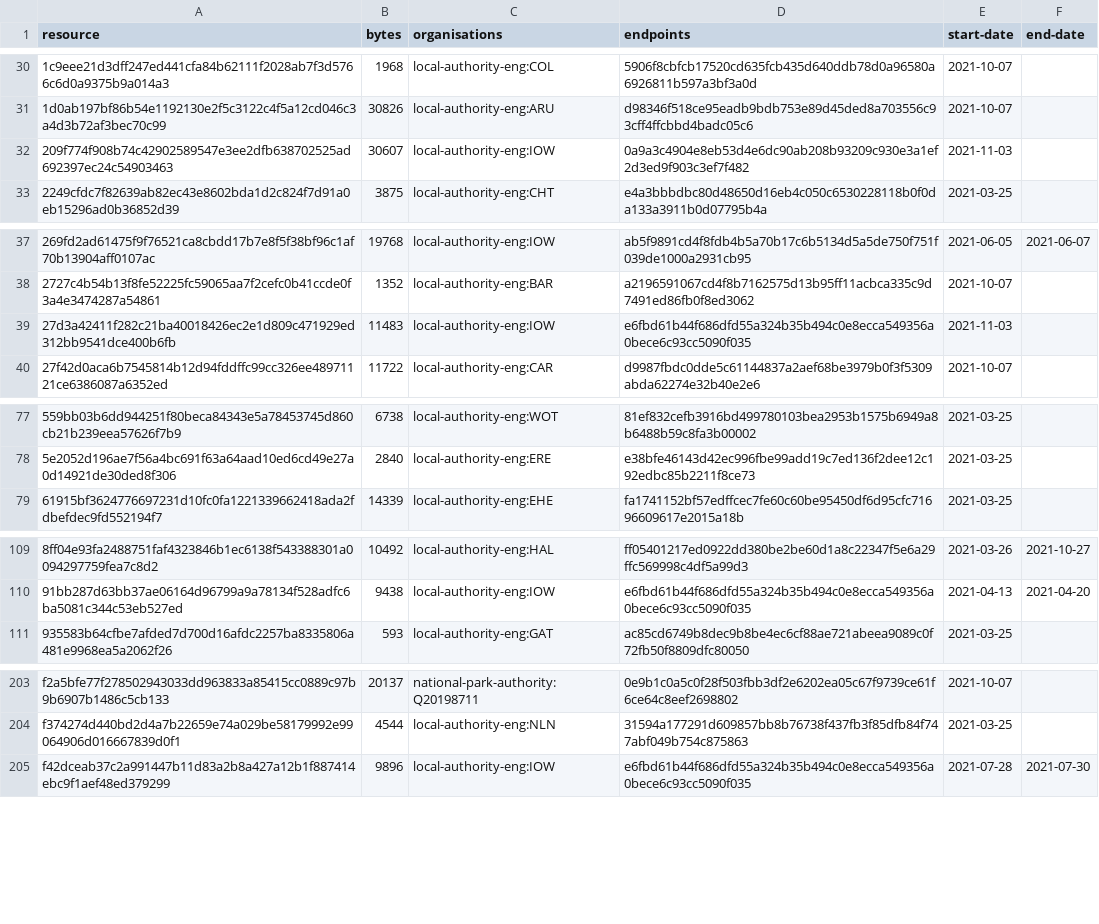
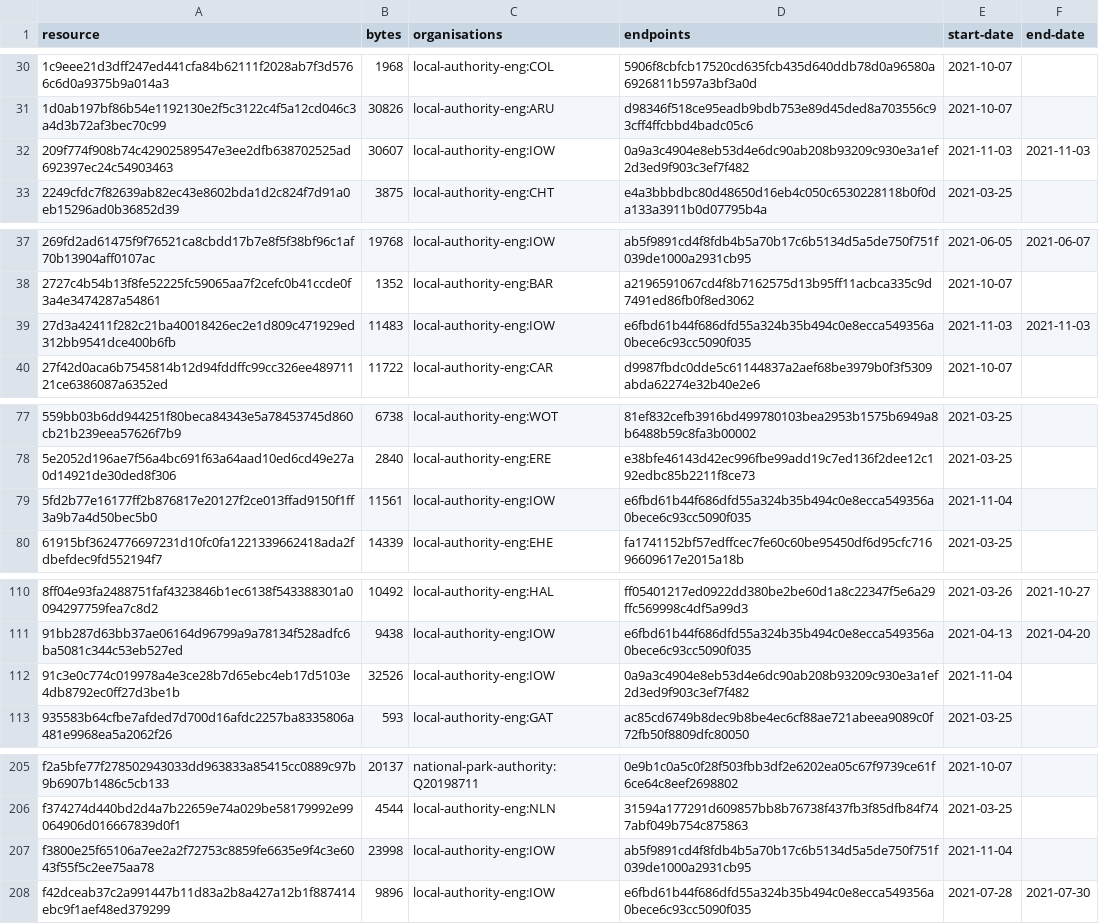
Before and after one commit to digital-land/developer-contributions-collection, a CSV file: collection/resource.csv, drawn as a sheet; only a part is shown, gaps mark what is left out; the diff covers the shown part only.

Commit message:
Collection 2021-11-04

```diff
--- a/collection/resource.csv
+++ b/collection/resource.csv
@@ -31,3 +31,3 @@ resource,bytes,organisations,endpoints,start-date,end-date
 1d0ab197bf86b54e1192130e2f5c3122c4f5a12cd046c3a4d3b72af3bec70c99,30826,local-authority-eng:ARU,d98346f518ce95eadb9bdb753e89d45ded8a703556c93cff4ffcbbd4badc05c6,2021-10-07,
-209f774f908b74c42902589547e3ee2dfb638702525ad692397ec24c54903463,30607,local-authority-eng:IOW,0a9a3c4904e8eb53d4e6dc90ab208b93209c930e3a1ef2d3ed9f903c3ef7f482,2021-11-03,
+209f774f908b74c42902589547e3ee2dfb638702525ad692397ec24c54903463,30607,local-authority-eng:IOW,0a9a3c4904e8eb53d4e6dc90ab208b93209c930e3a1ef2d3ed9f903c3ef7f482,2021-11-03,2021-11-03
 2249cfdc7f82639ab82ec43e8602bda1d2c824f7d91a0eb15296ad0b36852d39,3875,local-authority-eng:CHT,e4a3bbbdbc80d48650d16eb4c050c6530228118b0f0da133a3911b0d07795b4a,2021-03-25,
@@ -38,3 +38,3 @@ resource,bytes,organisations,endpoints,start-date,end-date
 2727c4b54b13f8fe52225fc59065aa7f2cefc0b41ccde0f3a4e3474287a54861,1352,local-authority-eng:BAR,a2196591067cd4f8b7162575d13b95ff11acbca335c9d7491ed86fb0f8ed3062,2021-10-07,
-27d3a42411f282c21ba40018426ec2e1d809c471929ed312bb9541dce400b6fb,11483,local-authority-eng:IOW,e6fbd61b44f686dfd55a324b35b494c0e8ecca549356a0bece6c93cc5090f035,2021-11-03,
+27d3a42411f282c21ba40018426ec2e1d809c471929ed312bb9541dce400b6fb,11483,local-authority-eng:IOW,e6fbd61b44f686dfd55a324b35b494c0e8ecca549356a0bece6c93cc5090f035,2021-11-03,2021-11-03
 27f42d0aca6b7545814b12d94fddffc99cc326ee48971121ce6386087a6352ed,11722,local-authority-eng:CAR,d9987fbdc0dde5c61144837a2aef68be3979b0f3f5309abda62274e32b40e2e6,2021-10-07,
@@ -78,2 +78,3 @@ resource,bytes,organisations,endpoints,start-date,end-date
 5e2052d196ae7f56a4bc691f63a64aad10ed6cd49e27a0d14921de30ded8f306,2840,local-authority-eng:ERE,e38bfe46143d42ec996fbe99add19c7ed136f2dee12c192edbc85b2211f8ce73,2021-03-25,
+5fd2b77e16177ff2b876817e20127f2ce013ffad9150f1ff3a9b7a4d50bec5b0,11561,local-authority-eng:IOW,e6fbd61b44f686dfd55a324b35b494c0e8ecca549356a0bece6c93cc5090f035,2021-11-04,
 61915bf3624776697231d10fc0fa1221339662418ada2fdbefdec9fd552194f7,14339,local-authority-eng:EHE,fa1741152bf57edffcec7fe60c60be95450df6d95cfc71696609617e2015a18b,2021-03-25,
@@ -110,2 +111,3 @@ resource,bytes,organisations,endpoints,start-date,end-date
 91bb287d63bb37ae06164d96799a9a78134f528adfc6ba5081c344c53eb527ed,9438,local-authority-eng:IOW,e6fbd61b44f686dfd55a324b35b494c0e8ecca549356a0bece6c93cc5090f035,2021-04-13,2021-04-20
+91c3e0c774c019978a4e3ce28b7d65ebc4eb17d5103e4db8792ec0ff27d3be1b,32526,local-authority-eng:IOW,0a9a3c4904e8eb53d4e6dc90ab208b93209c930e3a1ef2d3ed9f903c3ef7f482,2021-11-04,
 935583b64cfbe7afded7d700d16afdc2257ba8335806a481e9968ea5a2062f26,593,local-authority-eng:GAT,ac85cd6749b8dec9b8be4ec6cf88ae721abeea9089c0f72fb50f8809dfc80050,2021-03-25,
@@ -204,2 +206,3 @@ f2a5bfe77f278502943033dd963833a85415cc0889c97b9b6907b1486c5cb133,20137,national-
 f374274d440bd2d4a7b22659e74a029be58179992e99064906d016667839d0f1,4544,local-authority-eng:NLN,31594a177291d609857bb8b76738f437fb3f85dfb84f747abf049b754c875863,2021-03-25,
+f3800e25f65106a7ee2a2f72753c8859fe6635e9f4c3e6043f55f5c2ee75aa78,23998,local-authority-eng:IOW,ab5f9891cd4f8fdb4b5a70b17c6b5134d5a5de750f751f039de1000a2931cb95,2021-11-04,
 f42dceab37c2a991447b11d83a2b8a427a12b1f887414ebc9f1aef48ed379299,9896,local-authority-eng:IOW,e6fbd61b44f686dfd55a324b35b494c0e8ecca549356a0bece6c93cc5090f035,2021-07-28,2021-07-30
```
Also changed, not shown: 1 edited cell elsewhere in this file, 1 other file.
